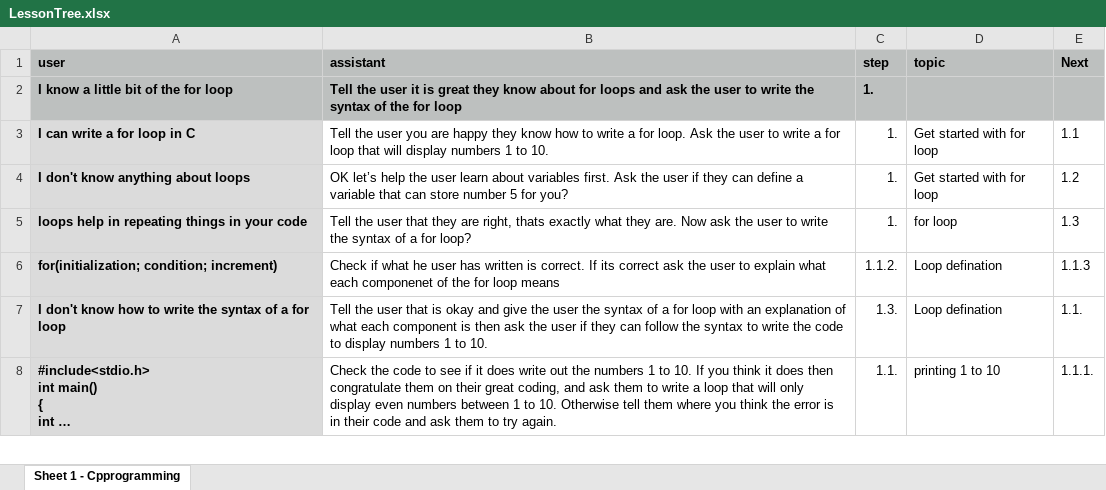
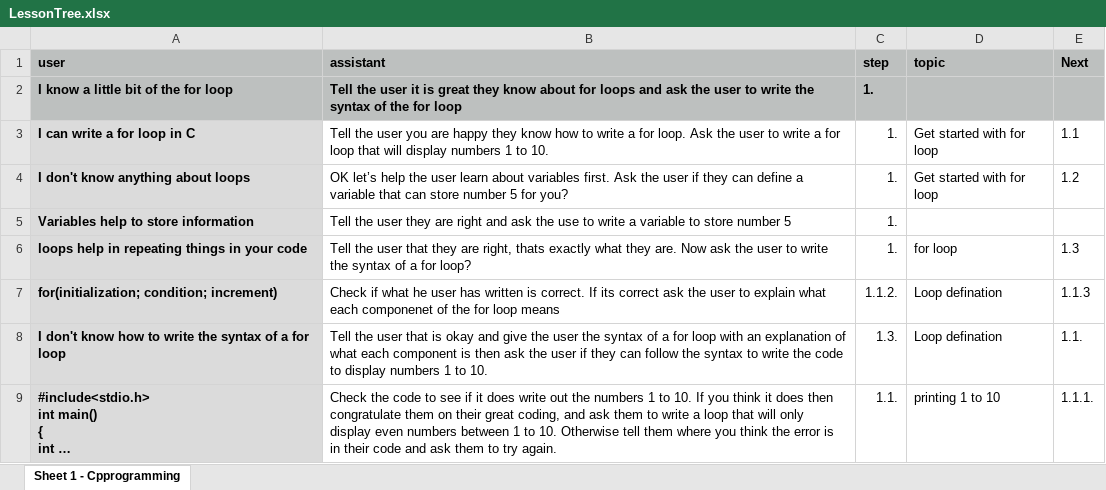
Before and after one commit to soccermatics/twelve-gpt-educational, an Excel workbook: data/describe/LessonTree.xlsx, sheet Sheet 1 - Cpprogramming, drawn as a sheet; only a part is shown; long unchanged cells end in …; values as stored, in another font and other column widths than the file's, no borders; the diff names each change by its address in the sheet, - before the commit and + after, or states it on an @@ line.

```diff
--- a/data/describe/LessonTree.xlsx (sheet Sheet 1 - Cpprogramming)
+++ b/data/describe/LessonTree.xlsx (sheet Sheet 1 - Cpprogramming)
+row 5: Variables help to store information | Tell the user they are right and ask the use to write a variable to store number 5 | 1.
```
Also changed, not shown: 7 other files.
